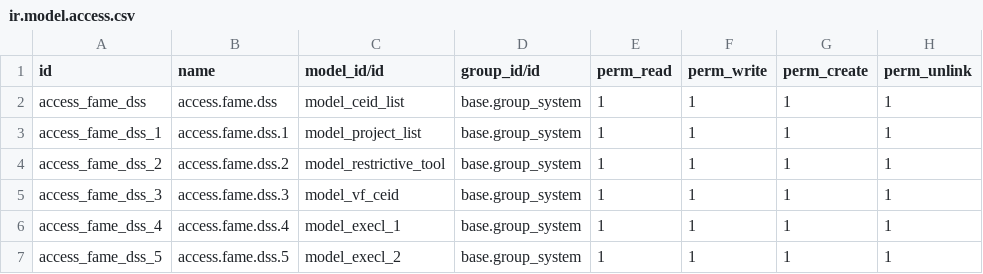
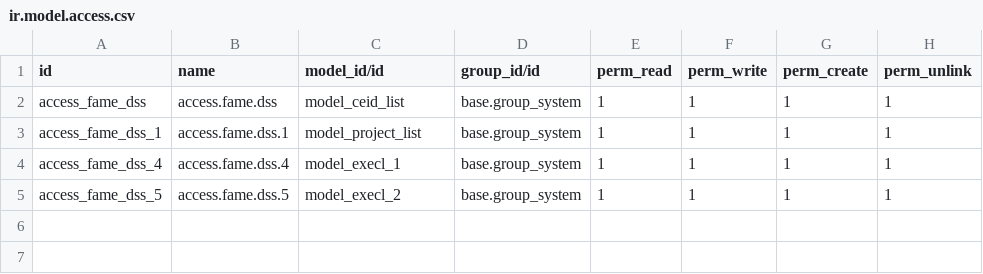
Before and after one commit to Matanya111/Gmar, a CSV file: fame_dss/security/ir.model.access.csv, drawn as a sheet; the diff names each change by its address in the sheet, - before the commit and + after, or states it on an @@ line.

```diff
--- a/fame_dss/security/ir.model.access.csv
+++ b/fame_dss/security/ir.model.access.csv
-row 4: access_fame_dss_2 | access.fame.dss.2 | model_restrictive_tool | base.group_system | 1 | 1 | 1 | 1
-row 5: access_fame_dss_3 | access.fame.dss.3 | model_vf_ceid | base.group_system | 1 | 1 | 1 | 1
```
Also changed, not shown: 7 other files.
